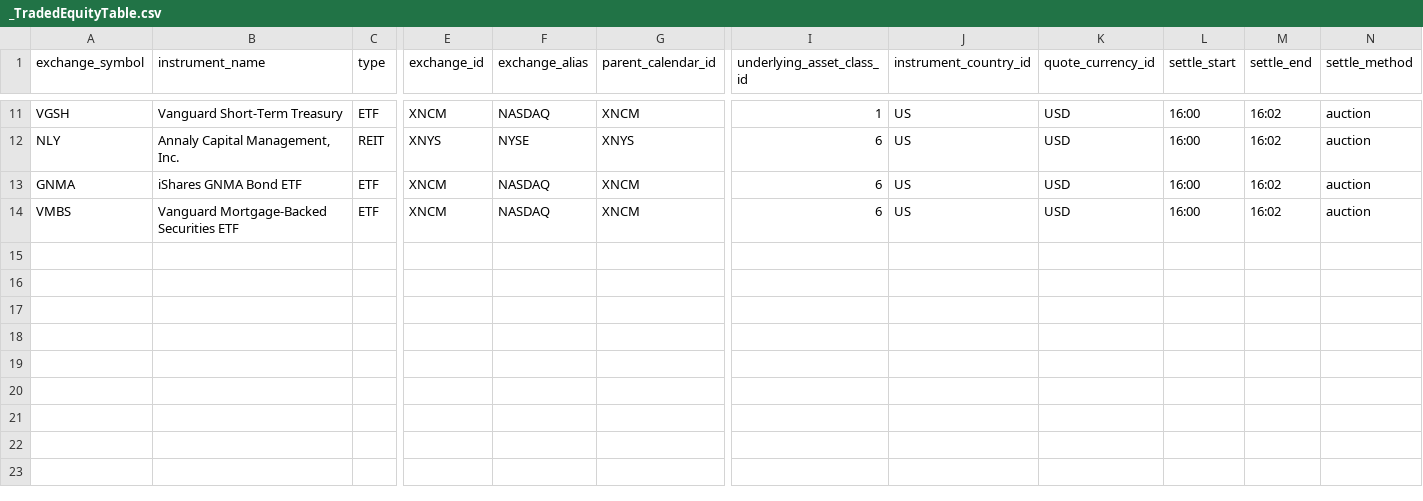
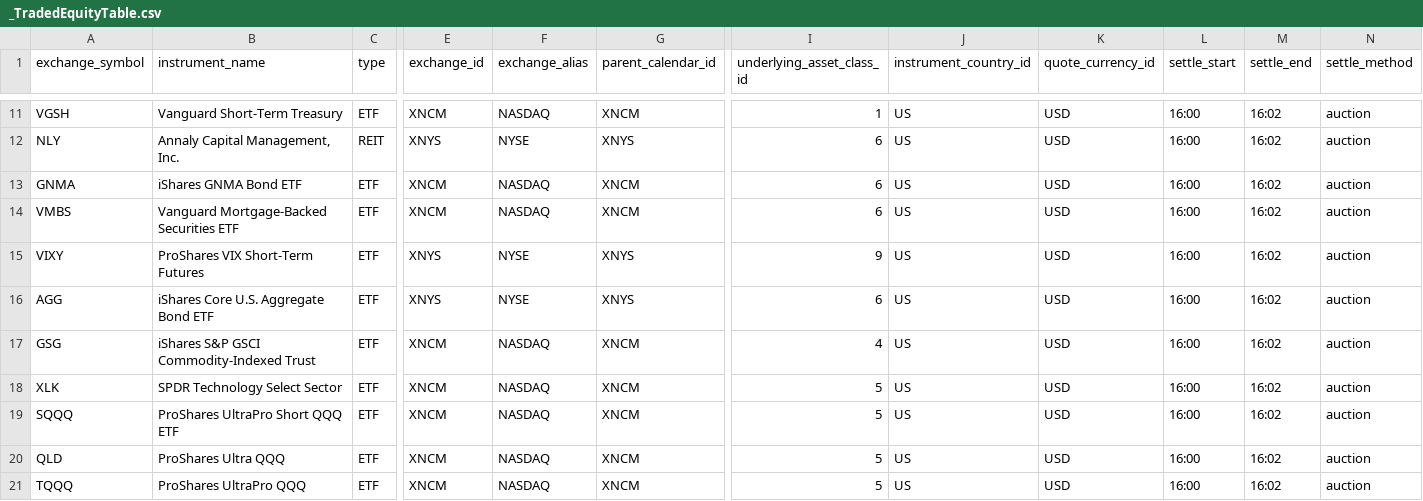
Before and after one commit to dionchu/shogun, a CSV file: shogun/database/_TradedEquityTable.csv, drawn as a sheet; only a part is shown, gaps mark what is left out; rows hold the shown columns only; the diff names each change by its address in the sheet, - before the commit and + after, or states it on an @@ line.

```diff
--- a/shogun/database/_TradedEquityTable.csv
+++ b/shogun/database/_TradedEquityTable.csv
+row 15: VIXY | ProShares VIX Short-Term Futures | ETF | XNYS | NYSE | XNYS | 9 | US | USD | 16:00 | 16:02 | auction
+row 16: AGG | iShares Core U.S. Aggregate Bond ETF | ETF | XNYS | NYSE | XNYS | 6 | US | USD | 16:00 | 16:02 | auction
+row 17: GSG | iShares S&P GSCI Commodity-Indexed Trust | ETF | XNCM | NASDAQ | XNCM | 4 | US | USD | 16:00 | 16:02 | auction
+row 18: XLK | SPDR Technology Select Sector | ETF | XNCM | NASDAQ | XNCM | 5 | US | USD | 16:00 | 16:02 | auction
+row 19: SQQQ | ProShares UltraPro Short QQQ ETF | ETF | XNCM | NASDAQ | XNCM | 5 | US | USD | 16:00 | 16:02 | auction
+row 20: QLD | ProShares Ultra QQQ | ETF | XNCM | NASDAQ | XNCM | 5 | US | USD | 16:00 | 16:02 | auction
+row 21: TQQQ | ProShares UltraPro QQQ | ETF | XNCM | NASDAQ | XNCM | 5 | US | USD | 16:00 | 16:02 | auction
```
Also changed, not shown: shogun/database/_EquityInstrument.csv, shogun/database/_FutureRootContractCalendarRules.csv, 31 other files.
